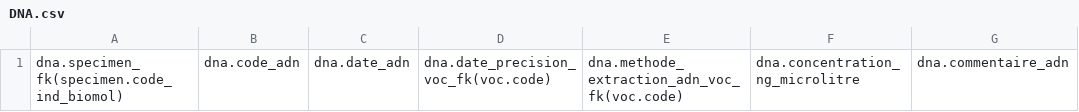
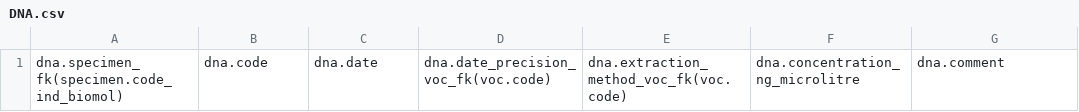
Before and after one commit to GOTIT-DEV/GOTIT, a CSV file: assets/imports/DNA.csv, drawn as a sheet; only a part is shown; the diff names each change by its address in the sheet, - before the commit and + after, or states it on an @@ line.

```diff
--- a/assets/imports/DNA.csv
+++ b/assets/imports/DNA.csv
-B1: dna.code_adn
+B1: dna.code
-C1: dna.date_adn
+C1: dna.date
-E1: dna.methode_extraction_adn_voc_fk(voc.code)
+E1: dna.extraction_method_voc_fk(voc.code)
-G1: dna.commentaire_adn
+G1: dna.comment
```
Also changed, not shown: assets/imports/PCR.csv, 16 other files.
